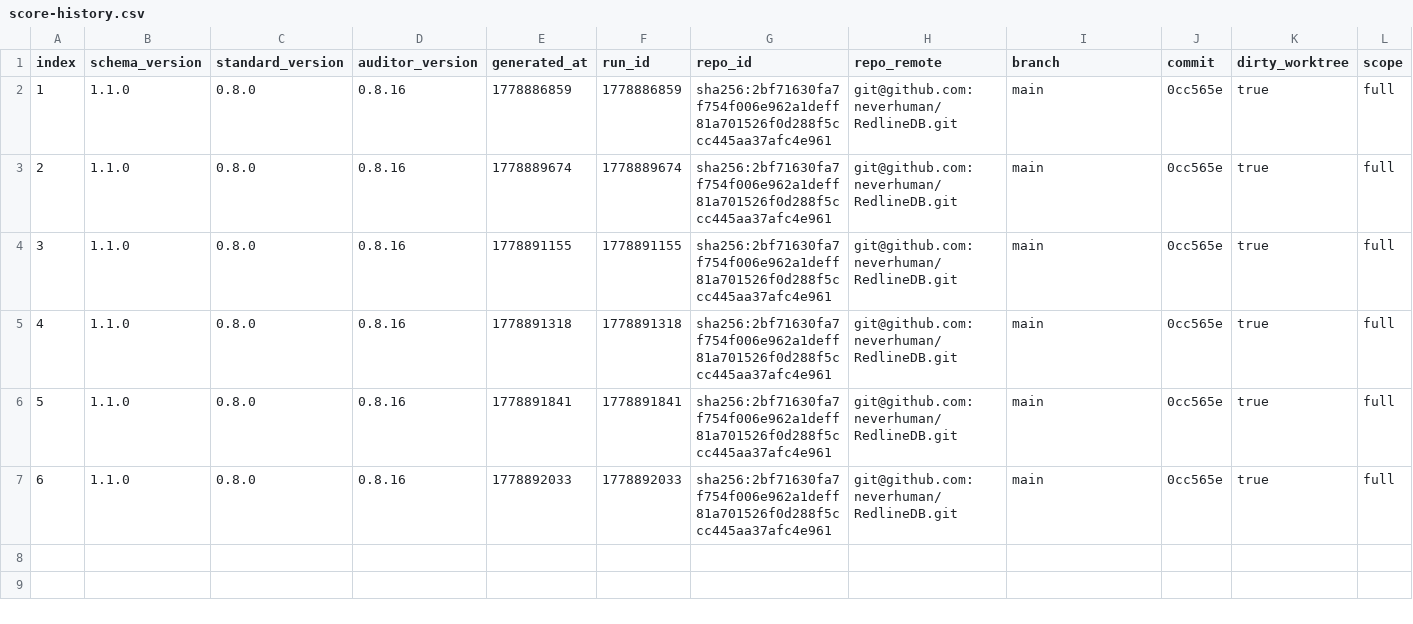
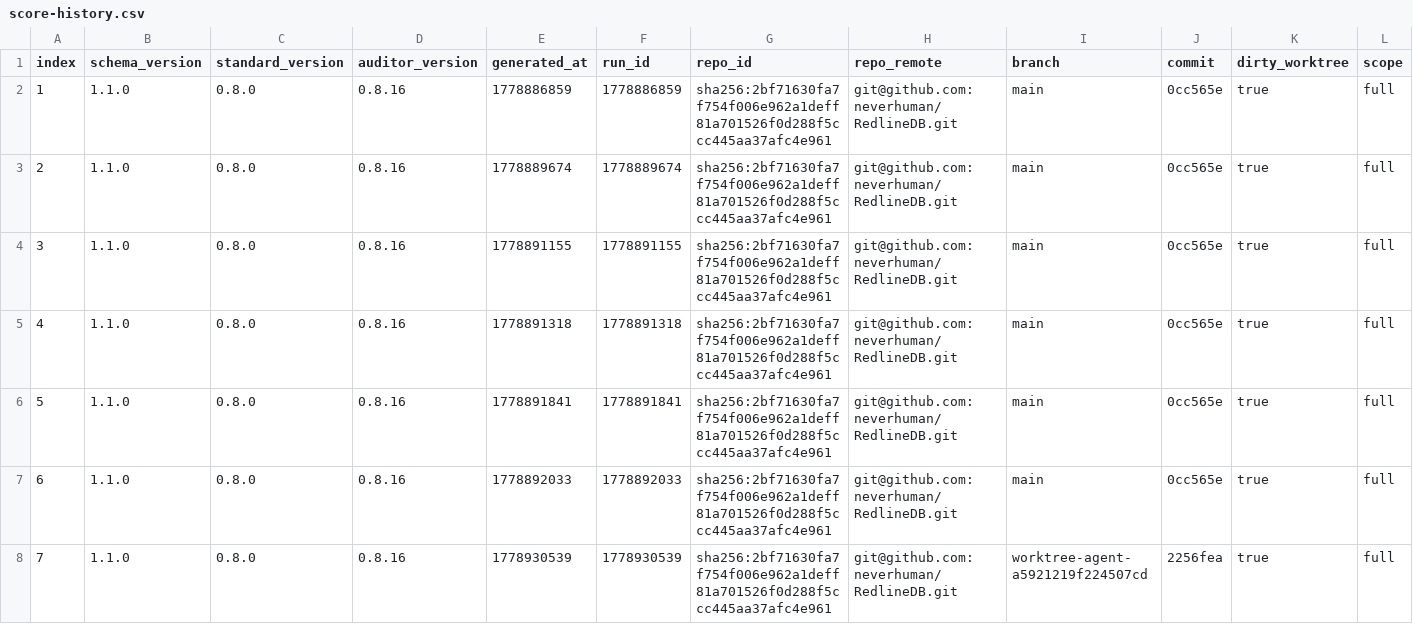
Before and after one commit to neverhuman/RedlineDB, a CSV file: agent/score-history.csv, drawn as a sheet; only a part is shown; rows hold the shown columns only; the diff names each change by its address in the sheet, - before the commit and + after, or states it on an @@ line.

```diff
--- a/agent/score-history.csv
+++ b/agent/score-history.csv
+row 8: 7 | 1.1.0 | 0.8.0 | 0.8.16 | 1778930539 | 1778930539 | sha256:2bf71630fa7f754f006e962a1deff81a701526f0d288f5ccc445aa37afc4e961 | git@github.com:neverhuman/RedlineDB.git | worktree-agent-a5921219f224507cd | 2256fea | true | full
```
Also changed, not shown: 4 other files.
